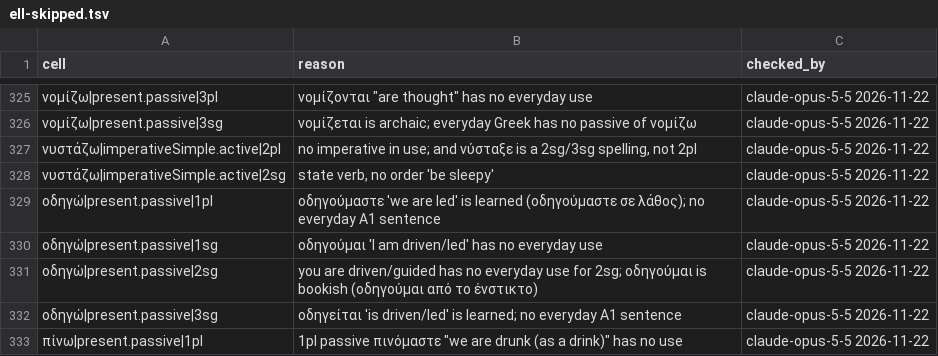
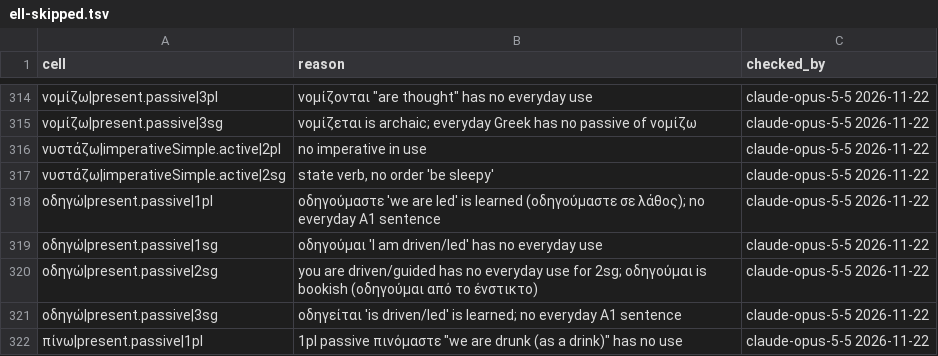
Before and after one commit to kyukhin/dict-app, a TSV file: Scripts/data/drill-examples/ell-skipped.tsv, drawn as a sheet; only a part is shown, gaps mark what is left out; the diff covers the shown part only.

```diff
--- a/Scripts/data/drill-examples/ell-skipped.tsv
+++ b/Scripts/data/drill-examples/ell-skipped.tsv
@@ -326,3 +315,3 @@ cell	reason	checked_by
 νομίζω|present.passive|3sg	νομίζεται is archaic; everyday Greek has no passive of νομίζω	claude-opus-5-5 2026-11-22
-νυστάζω|imperativeSimple.active|2pl	no imperative in use; and νύσταξε is a 2sg/3sg spelling, not 2pl	claude-opus-5-5 2026-11-22
+νυστάζω|imperativeSimple.active|2pl	no imperative in use	claude-opus-5-5 2026-11-22
 νυστάζω|imperativeSimple.active|2sg	state verb, no order 'be sleepy'	claude-opus-5-5 2026-11-22
```
Also changed, not shown: 13 removed rows and 3 edited cells elsewhere in this file, 12 other files.
